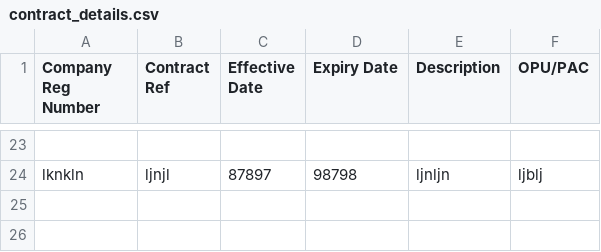
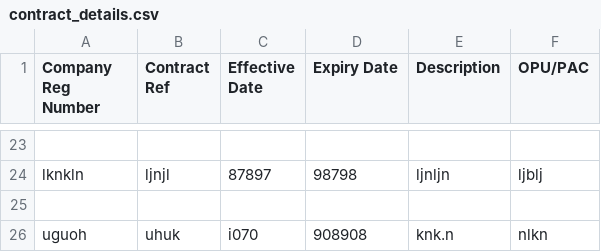
Before and after one commit to booluckgmie/prototype, a CSV file: wfvendor/contract_details.csv, drawn as a sheet; only a part is shown, gaps mark what is left out; the diff names each change by its address in the sheet, - before the commit and + after, or states it on an @@ line.

Commit message:
Append contractor data

```diff
--- a/wfvendor/contract_details.csv
+++ b/wfvendor/contract_details.csv
+row 25: (empty)
+row 26: uguoh | uhuk | i070 | 908908 | knk.n | nlkn
```
